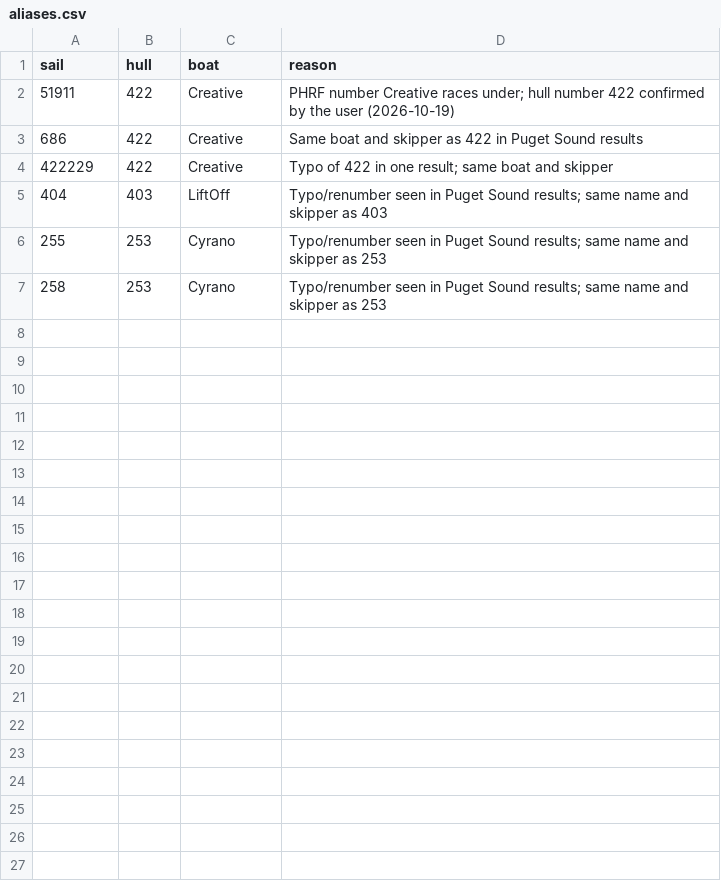
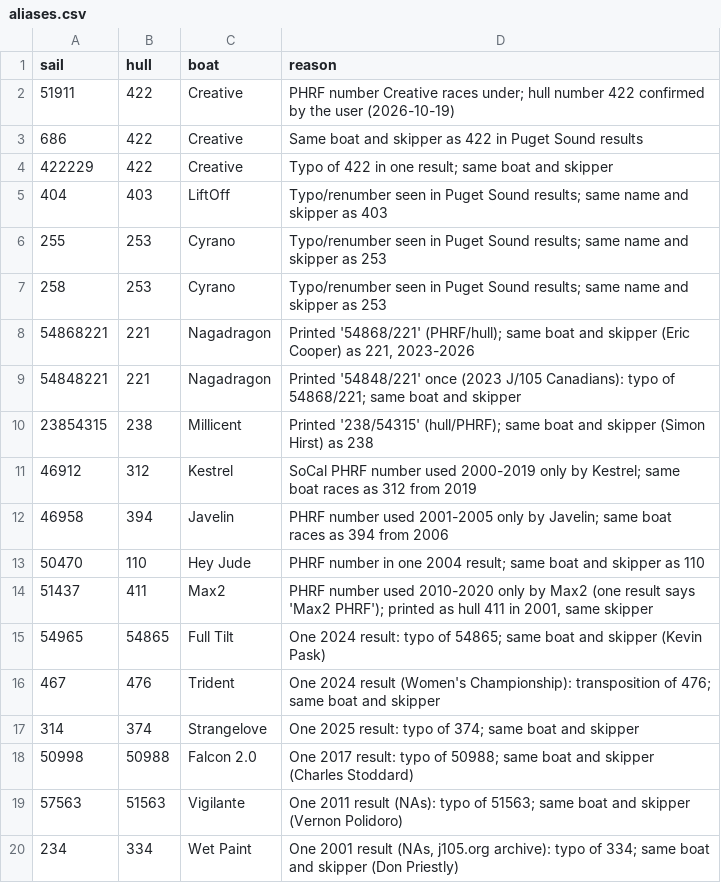
Before and after one commit to weaties/j105-history, a CSV file: data/identity/aliases.csv, drawn as a sheet; the diff names each change by its address in the sheet, - before the commit and + after, or states it on an @@ line.

```diff
--- a/data/identity/aliases.csv
+++ b/data/identity/aliases.csv
+row 8: 54868221 | 221 | Nagadragon | Printed '54868/221' (PHRF/hull); same boat and skipper (Eric Cooper) as 221, 2023-2026
+row 9: 54848221 | 221 | Nagadragon | Printed '54848/221' once (2023 J/105 Canadians): typo of 54868/221; same boat and skipper
+row 10: 23854315 | 238 | Millicent | Printed '238/54315' (hull/PHRF); same boat and skipper (Simon Hirst) as 238
+row 11: 46912 | 312 | Kestrel | SoCal PHRF number used 2000-2019 only by Kestrel; same boat races as 312 from 2019
+row 12: 46958 | 394 | Javelin | PHRF number used 2001-2005 only by Javelin; same boat races as 394 from 2006
+row 13: 50470 | 110 | Hey Jude | PHRF number in one 2004 result; same boat and skipper as 110
+row 14: 51437 | 411 | Max2 | PHRF number used 2010-2020 only by Max2 (one result says 'Max2 PHRF'); printed as hull 411 in 2001, same skipper
+row 15: 54965 | 54865 | Full Tilt | One 2024 result: typo of 54865; same boat and skipper (Kevin Pask)
+row 16: 467 | 476 | Trident | One 2024 result (Women's Championship): transposition of 476; same boat and skipper
+row 17: 314 | 374 | Strangelove | One 2025 result: typo of 374; same boat and skipper
+row 18: 50998 | 50988 | Falcon 2.0 | One 2017 result: typo of 50988; same boat and skipper (Charles Stoddard)
+row 19: 57563 | 51563 | Vigilante | One 2011 result (NAs): typo of 51563; same boat and skipper (Vernon Polidoro)
+row 20: 234 | 334 | Wet Paint | One 2001 result (NAs, j105.org archive): typo of 334; same boat and skipper (Don Priestly)
```
Also changed, not shown: 21 other files.
